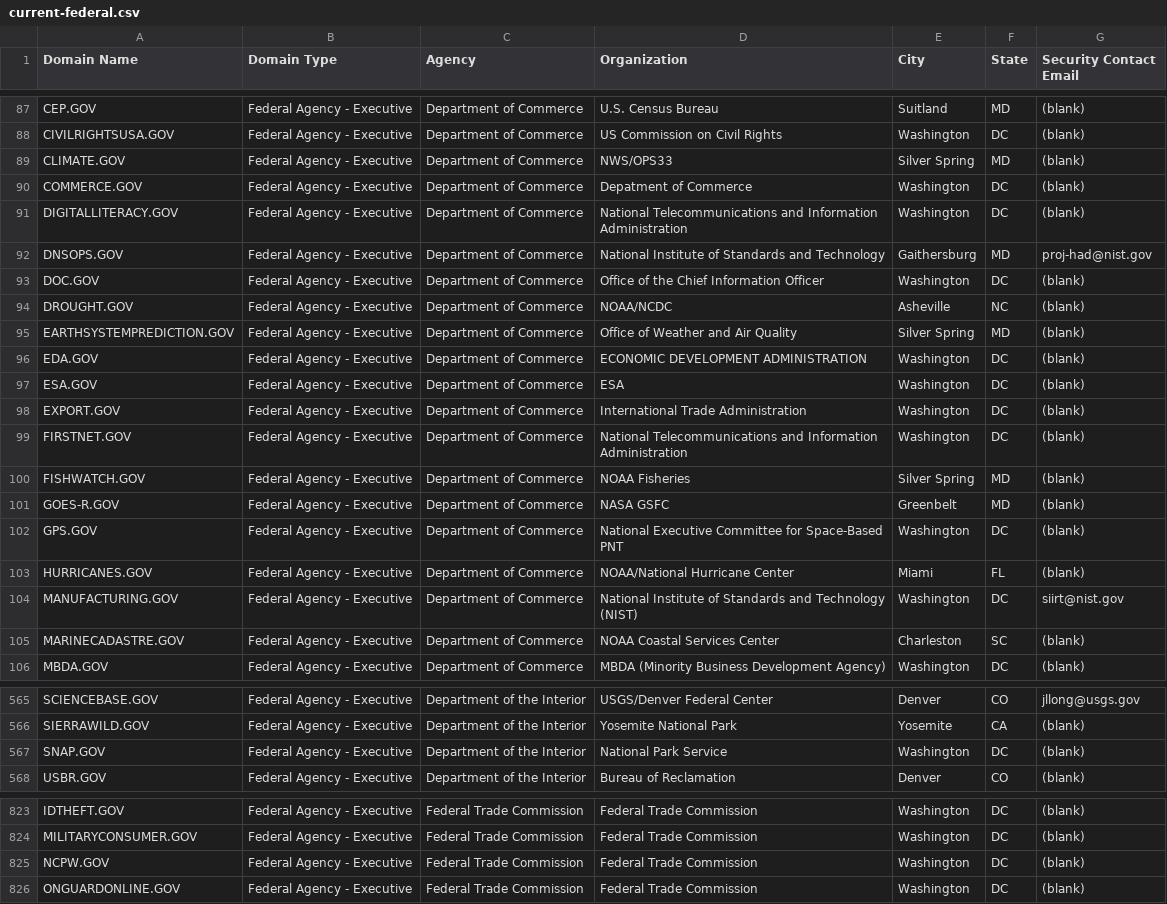
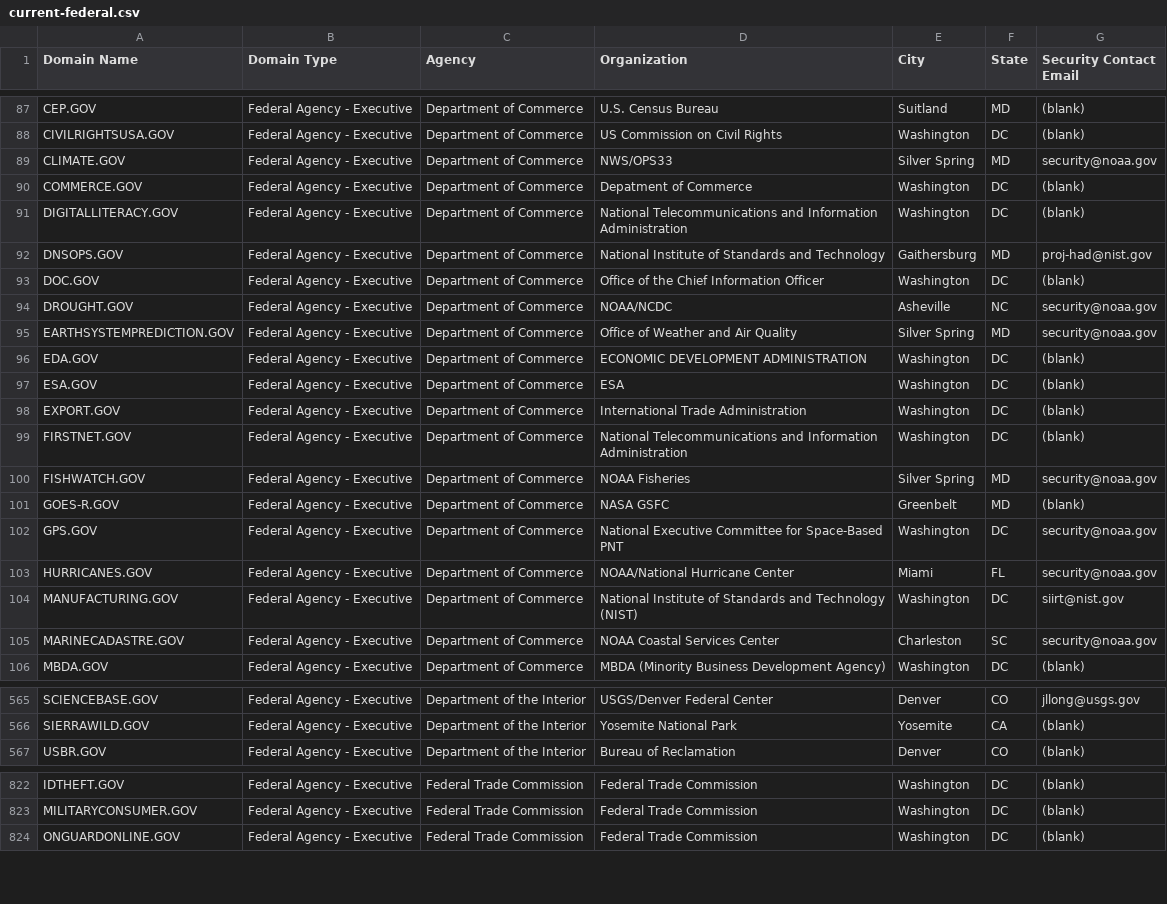
Before and after one commit to GSA/data, a CSV file: dotgov-domains/current-federal.csv, drawn as a sheet; only a part is shown, gaps mark what is left out; the diff covers the shown part only.

```diff
--- a/dotgov-domains/current-federal.csv
+++ b/dotgov-domains/current-federal.csv
@@ -88,3 +88,3 @@ CEP.GOV,Federal Agency - Executive,Department of Commerce,U.S. Census Bureau,Sui
 CIVILRIGHTSUSA.GOV,Federal Agency - Executive,Department of Commerce,US Commission on Civil Rights,Washington,DC,(blank)
-CLIMATE.GOV,Federal Agency - Executive,Department of Commerce,NWS/OPS33,Silver Spring,MD,(blank)
+CLIMATE.GOV,Federal Agency - Executive,Department of Commerce,NWS/OPS33,Silver Spring,MD,security@noaa.gov
 COMMERCE.GOV,Federal Agency - Executive,Department of Commerce,Depatment of Commerce,Washington,DC,(blank)
@@ -93,4 +93,4 @@ DNSOPS.GOV,Federal Agency - Executive,Department of Commerce,National Institute
 DOC.GOV,Federal Agency - Executive,Department of Commerce,Office of the Chief Information Officer,Washington,DC,(blank)
-DROUGHT.GOV,Federal Agency - Executive,Department of Commerce,NOAA/NCDC,Asheville,NC,(blank)
-EARTHSYSTEMPREDICTION.GOV,Federal Agency - Executive,Department of Commerce,Office of Weather and Air Quality,Silver Spring,MD,(blank)
+DROUGHT.GOV,Federal Agency - Executive,Department of Commerce,NOAA/NCDC,Asheville,NC,security@noaa.gov
+EARTHSYSTEMPREDICTION.GOV,Federal Agency - Executive,Department of Commerce,Office of Weather and Air Quality,Silver Spring,MD,security@noaa.gov
 EDA.GOV,Federal Agency - Executive,Department of Commerce,ECONOMIC DEVELOPMENT ADMINISTRATION,Washington,DC,(blank)
@@ -99,8 +99,8 @@ EXPORT.GOV,Federal Agency - Executive,Department of Commerce,International Trade
 FIRSTNET.GOV,Federal Agency - Executive,Department of Commerce,National Telecommunications and Information Administration,Washington,DC,(blank)
-FISHWATCH.GOV,Federal Agency - Executive,Department of Commerce,NOAA Fisheries,Silver Spring,MD,(blank)
+FISHWATCH.GOV,Federal Agency - Executive,Department of Commerce,NOAA Fisheries,Silver Spring,MD,security@noaa.gov
 GOES-R.GOV,Federal Agency - Executive,Department of Commerce,NASA GSFC,Greenbelt,MD,(blank)
-GPS.GOV,Federal Agency - Executive,Department of Commerce,National Executive Committee for Space-Based PNT,Washington,DC,(blank)
-HURRICANES.GOV,Federal Agency - Executive,Department of Commerce,NOAA/National Hurricane Center,Miami,FL,(blank)
+GPS.GOV,Federal Agency - Executive,Department of Commerce,National Executive Committee for Space-Based PNT,Washington,DC,security@noaa.gov
+HURRICANES.GOV,Federal Agency - Executive,Department of Commerce,NOAA/National Hurricane Center,Miami,FL,security@noaa.gov
 MANUFACTURING.GOV,Federal Agency - Executive,Department of Commerce,National Institute of Standards and Technology (NIST),Washington,DC,siirt@nist.gov
-MARINECADASTRE.GOV,Federal Agency - Executive,Department of Commerce,NOAA Coastal Services Center,Charleston,SC,(blank)
+MARINECADASTRE.GOV,Federal Agency - Executive,Department of Commerce,NOAA Coastal Services Center,Charleston,SC,security@noaa.gov
 MBDA.GOV,Federal Agency - Executive,Department of Commerce,MBDA (Minority Business Development Agency),Washington,DC,(blank)
@@ -566,3 +566,2 @@ SCIENCEBASE.GOV,Federal Agency - Executive,Department of the Interior,USGS/Denve
 SIERRAWILD.GOV,Federal Agency - Executive,Department of the Interior,Yosemite National Park,Yosemite,CA,(blank)
-SNAP.GOV,Federal Agency - Executive,Department of the Interior,National Park Service,Washington,DC,(blank)
 USBR.GOV,Federal Agency - Executive,Department of the Interior,Bureau of Reclamation,Denver,CO,(blank)
@@ -824,3 +823,2 @@ IDTHEFT.GOV,Federal Agency - Executive,Federal Trade Commission,Federal Trade Co
 MILITARYCONSUMER.GOV,Federal Agency - Executive,Federal Trade Commission,Federal Trade Commission,Washington,DC,(blank)
-NCPW.GOV,Federal Agency - Executive,Federal Trade Commission,Federal Trade Commission,Washington,DC,(blank)
 ONGUARDONLINE.GOV,Federal Agency - Executive,Federal Trade Commission,Federal Trade Commission,Washington,DC,(blank)
```
Also changed, not shown: 1 removed row and 53 edited cells elsewhere in this file, dotgov-domains/current-full.csv.
